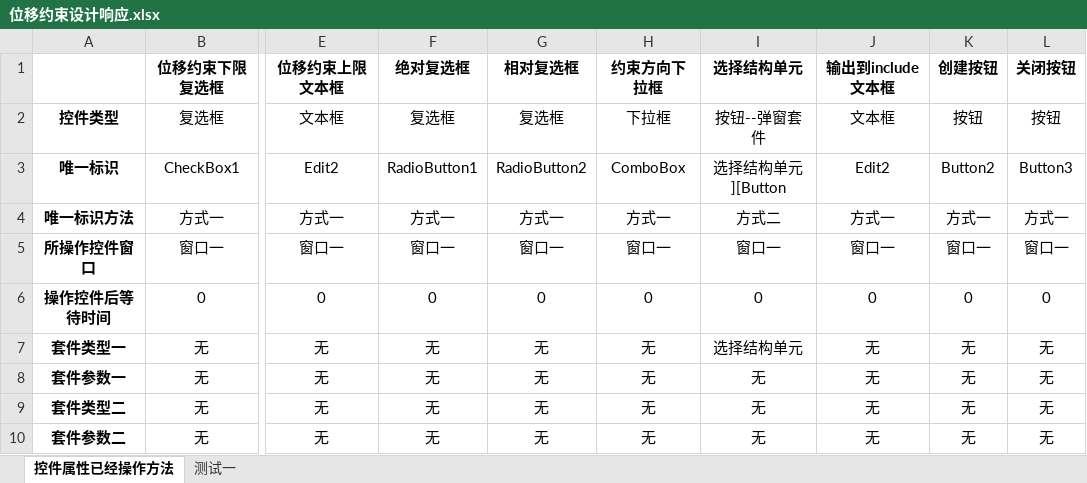
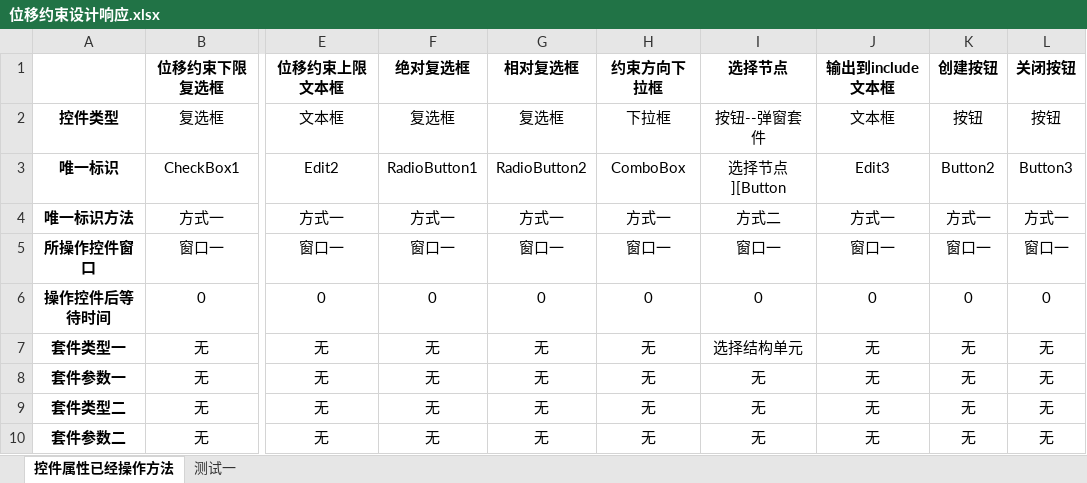
Before and after one commit to hejian5621/Aerobook, an Excel workbook: src/testCase/c_useCase_file/Fiberbook/刚度约束设计响应/位移约束设计响应.xlsx, sheet 控件属性已经操作方法, drawn as a sheet; only a part is shown, gaps mark what is left out; values as stored, in another font and other column widths than the file's, no borders; the diff names each change by its address in the sheet, - before the commit and + after, or states it on an @@ line.

```diff
--- a/src/testCase/c_useCase_file/Fiberbook/刚度约束设计响应/位移约束设计响应.xlsx (sheet 控件属性已经操作方法)
+++ b/src/testCase/c_useCase_file/Fiberbook/刚度约束设计响应/位移约束设计响应.xlsx (sheet 控件属性已经操作方法)
-I1: 选择结构单元
+I1: 选择节点
-I3 (选择节点): 选择结构单元][Button
+I3 (选择节点): 选择节点][Button
-J3 (输出到include文本框): Edit2
+J3 (输出到include文本框): Edit3
```
Also changed, not shown: sheet 测试一, src/testCase/c_useCase_file/Fiberbook/刚度约束设计响应/刚度比设计响应.xlsx, src/testCase/c_useCase_file/Fiberbook/刚度约束设计响应/扭转角约束设计响应.xlsx, 11 other files.
